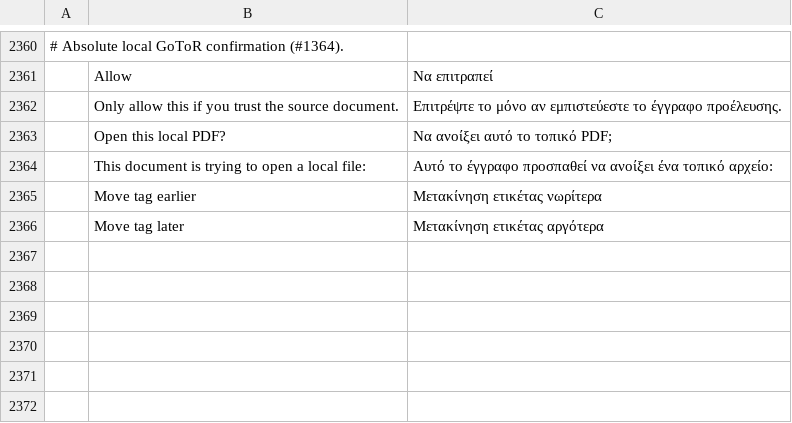
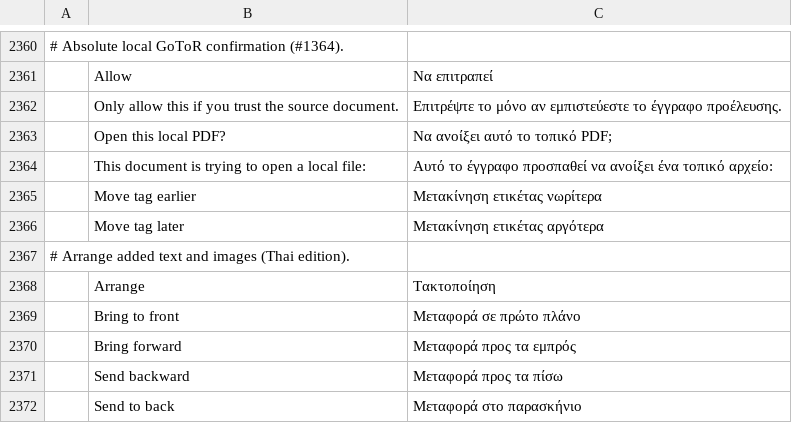
Before and after one commit to KUnKUN55/pdfcraft, a TSV file: crates/ui-egui/src/i18n/el.tsv, drawn as a sheet; only a part is shown, gaps mark what is left out; the diff names each change by its address in the sheet, - before the commit and + after, or states it on an @@ line.

```diff
--- a/crates/ui-egui/src/i18n/el.tsv
+++ b/crates/ui-egui/src/i18n/el.tsv
+row 2367: # Arrange added text and images (Thai edition).
+row 2368:  | Arrange | Τακτοποίηση
+row 2369:  | Bring to front | Μεταφορά σε πρώτο πλάνο
+row 2370:  | Bring forward | Μεταφορά προς τα εμπρός
+row 2371:  | Send backward | Μεταφορά προς τα πίσω
+row 2372:  | Send to back | Μεταφορά στο παρασκήνιο
```
Also changed, not shown: crates/ui-egui/src/i18n/kk.tsv, crates/ui-egui/src/i18n/ru.tsv, 27 other files.
